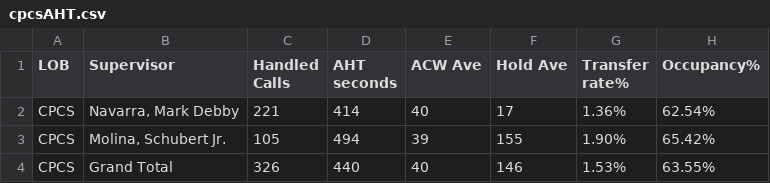
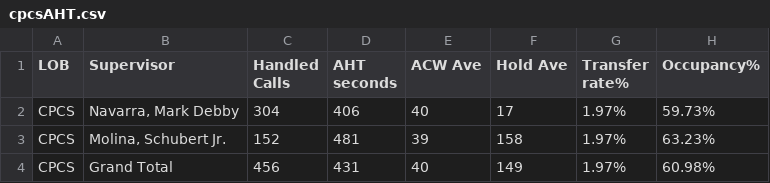
Before and after one commit to CGS-J/CPCS-AHT, a CSV file: cpcsAHT.csv, drawn as a sheet.

```diff
--- a/cpcsAHT.csv
+++ b/cpcsAHT.csv
@@ -1,4 +1,4 @@
 LOB,Supervisor,Handled Calls ,AHT seconds,ACW Ave,Hold Ave,Transfer rate%,Occupancy%
-CPCS,"Navarra, Mark Debby",221,414,40,17,1.36%,62.54%
-CPCS,"Molina, Schubert Jr.",105,494,39,155,1.90%,65.42%
-CPCS,Grand Total,326,440,40,146,1.53%,63.55%
+CPCS,"Navarra, Mark Debby",304,406,40,17,1.97%,59.73%
+CPCS,"Molina, Schubert Jr.",152,481,39,158,1.97%,63.23%
+CPCS,Grand Total,456,431,40,149,1.97%,60.98%
```
Also changed, not shown: cpcs.csv, 1 other file.
